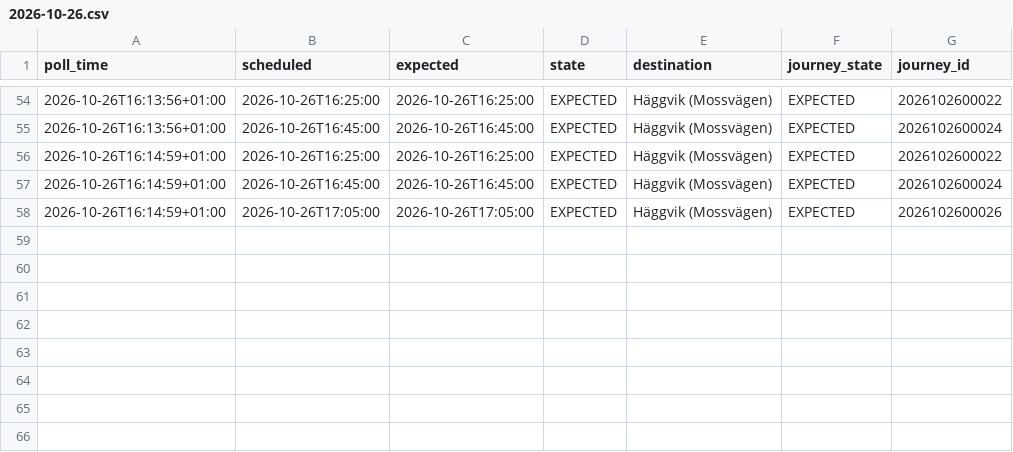
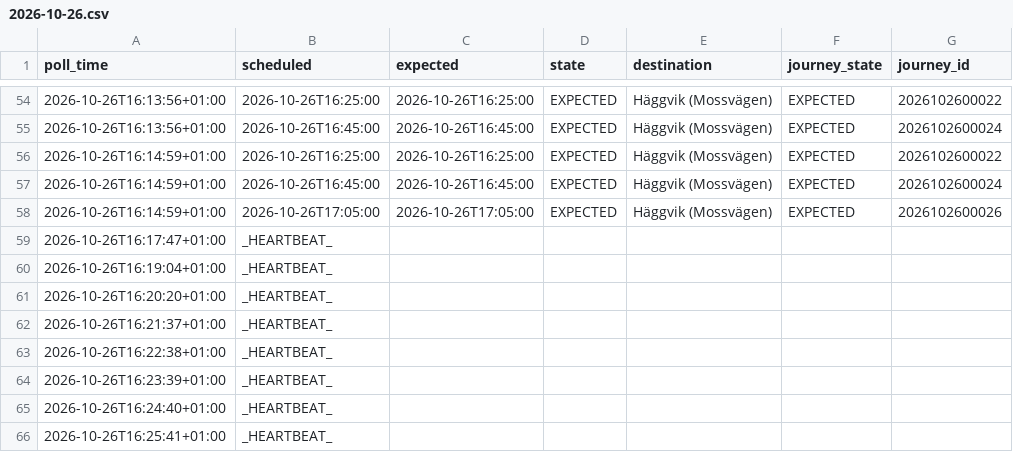
Before and after one commit to johanna86-sudo/sl-516-logg, a CSV file: data/afternoon/raw/2026-10-26.csv, drawn as a sheet; only a part is shown, gaps mark what is left out.

```diff
--- a/data/afternoon/raw/2026-10-26.csv
+++ b/data/afternoon/raw/2026-10-26.csv
@@ -58 +58,9 @@ poll_time,scheduled,expected,state,destination,journey_state,journey_id
 2026-10-26T16:14:59+01:00,2026-10-26T17:05:00,2026-10-26T17:05:00,EXPECTED,Häggvik (Mossvägen),EXPECTED,2026102600026
+2026-10-26T16:17:47+01:00,_HEARTBEAT_,,,,,
+2026-10-26T16:19:04+01:00,_HEARTBEAT_,,,,,
+2026-10-26T16:20:20+01:00,_HEARTBEAT_,,,,,
+2026-10-26T16:21:37+01:00,_HEARTBEAT_,,,,,
+2026-10-26T16:22:38+01:00,_HEARTBEAT_,,,,,
+2026-10-26T16:23:39+01:00,_HEARTBEAT_,,,,,
+2026-10-26T16:24:40+01:00,_HEARTBEAT_,,,,,
+2026-10-26T16:25:41+01:00,_HEARTBEAT_,,,,,
```
Also changed, not shown: data/afternoon/summary.csv.
